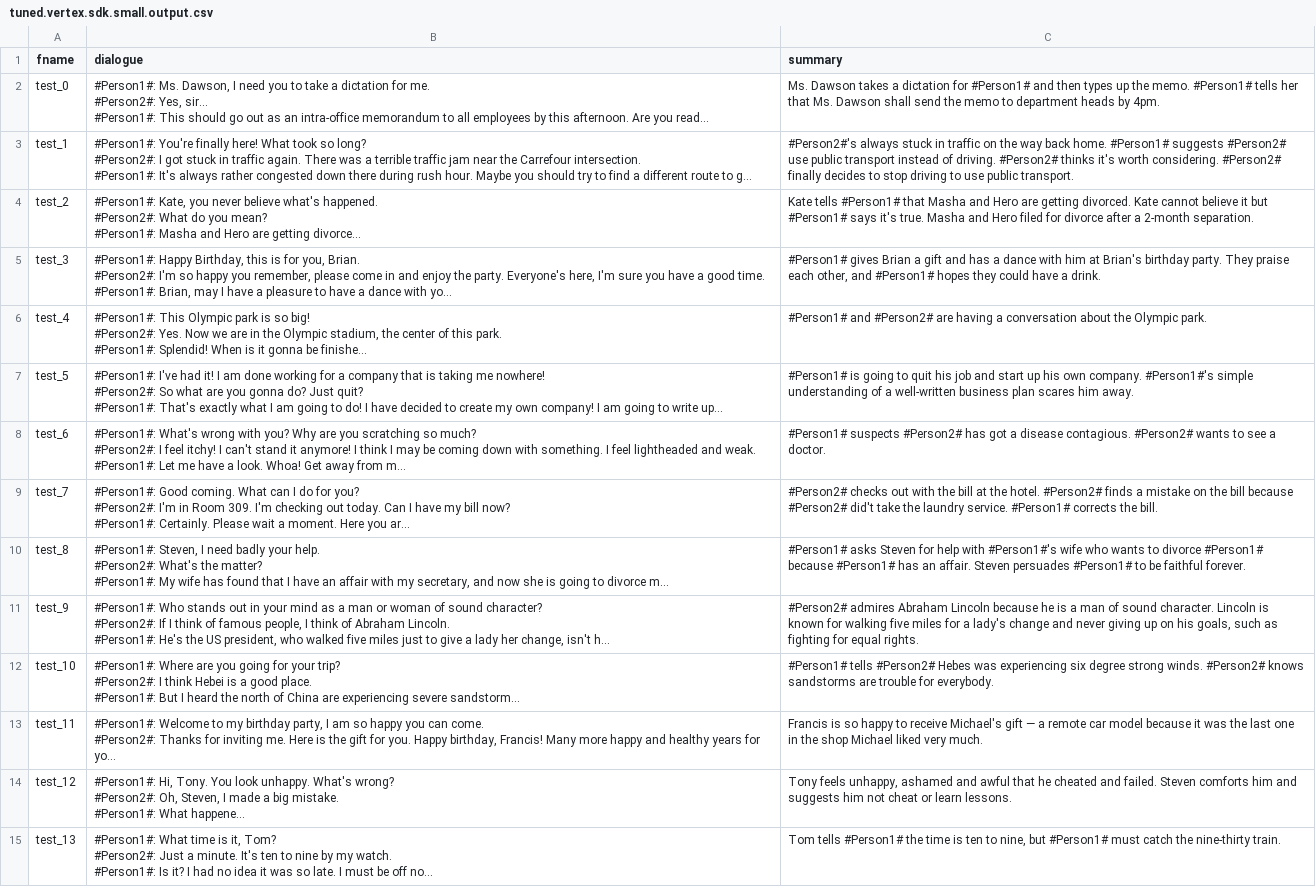
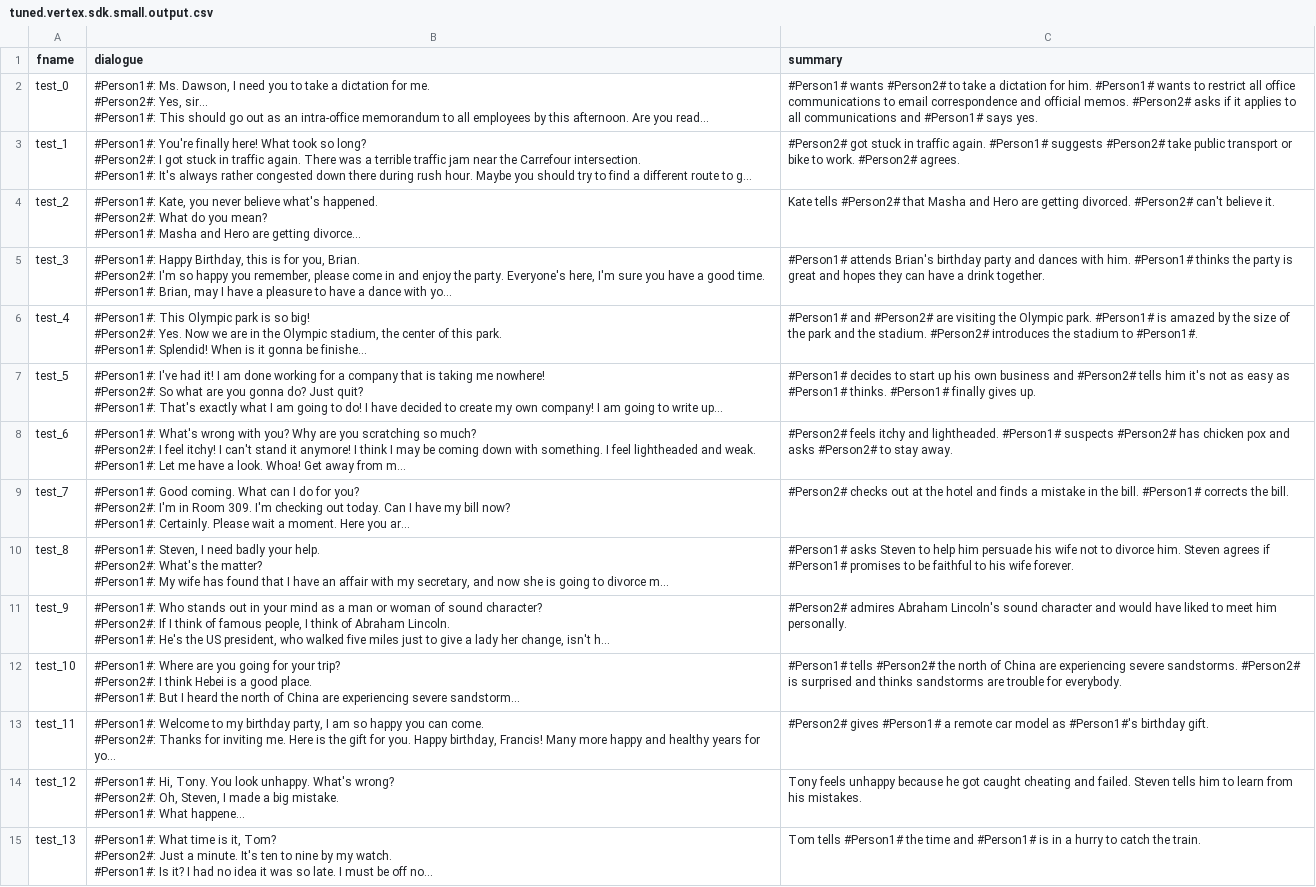
Before and after one commit to cloud-platform-insights/dialogsum, a CSV file: DialogSum_Data/tuned_results/vertex_api/tuned.vertex.sdk.small.output.csv, drawn as a sheet; only a part is shown; long unchanged cells end in …; the diff covers the shown part only; the diff names each change by its address in the sheet, - before the commit and + after, or states it on an @@ line.

```diff
--- a/DialogSum_Data/tuned_results/vertex_api/tuned.vertex.sdk.small.output.csv
+++ b/DialogSum_Data/tuned_results/vertex_api/tuned.vertex.sdk.small.output.csv
-C2 (summary): Ms. Dawson takes a dictation for #Person1# and then types up the memo. #Person1# tells her that Ms. Dawson shall send the memo to department heads by 4pm.
+C2 (summary): #Person1# wants #Person2# to take a dictation for him. #Person1# wants to restrict all office communications to email correspondence and official memos. #Person2# asks if it applies to all communications and #Person1# says yes.
-C3 (summary): #Person2#'s always stuck in traffic on the way back home. #Person1# suggests #Person2# use public transport instead of driving. #Person2# thinks it's worth considering. #Person2# finally decides to stop driving to use public transport.
+C3 (summary): #Person2# got stuck in traffic again. #Person1# suggests #Person2# take public transport or bike to work. #Person2# agrees.
-C4 (summary): Kate tells #Person1# that Masha and Hero are getting divorced. Kate cannot believe it but #Person1# says it's true. Masha and Hero filed for divorce after a 2-month separation.
+C4 (summary): Kate tells #Person2# that Masha and Hero are getting divorced. #Person2# can't believe it.
-C5 (summary): #Person1# gives Brian a gift and has a dance with him at Brian's birthday party. They praise each other, and #Person1# hopes they could have a drink.
+C5 (summary): #Person1# attends Brian's birthday party and dances with him. #Person1# thinks the party is great and hopes they can have a drink together.
-C6 (summary): …#Person2# are having a conversation about the Olympic park.
+C6 (summary): …#Person2# are visiting the Olympic park. #Person1# is amazed by the size of the park and the stadium. #Person2# introduces the stadium to #Person1#.
-C7 (summary): #Person1# is going to quit his job and start up his own company. #Person1#'s simple understanding of a well-written business plan scares him away.
+C7 (summary): #Person1# decides to start up his own business and #Person2# tells him it's not as easy as #Person1# thinks. #Person1# finally gives up.
-C8 (summary): #Person1# suspects #Person2# has got a disease contagious. #Person2# wants to see a doctor.
+C8 (summary): #Person2# feels itchy and lightheaded. #Person1# suspects #Person2# has chicken pox and asks #Person2# to stay away.
-C9 (summary): …checks out with the bill at the hotel. #Person2# finds a mistake on the bill because #Person2# did't take the laundry service. #Person1# corrects…
+C9 (summary): …checks out at the hotel and finds a mistake in the bill. #Person1# corrects…
-C10 (summary): …asks Steven for help with #Person1#'s wife who wants to divorce #Person1# because #Person1# has an affair. Steven persuades #Person1# to be faithful forever.
+C10 (summary): …asks Steven to help him persuade his wife not to divorce him. Steven agrees if #Person1# promises to be faithful to his wife forever.
-C11 (summary): …admires Abraham Lincoln because he is a man of sound character. Lincoln is known for walking five miles for a lady's change and never giving up on his goals, such as fighting for equal rights.
+C11 (summary): …admires Abraham Lincoln's sound character and would have liked to meet him personally.
-C12 (summary): …tells #Person2# Hebes was experiencing six degree strong winds. #Person2# knows sandstorms are…
+C12 (summary): …tells #Person2# the north of China are experiencing severe sandstorms. #Person2# is surprised and thinks sandstorms are…
-C13 (summary): Francis is so happy to receive Michael's gift — a remote car model because it was the last one in the shop Michael liked very much.
+C13 (summary): #Person2# gives #Person1# a remote car model as #Person1#'s birthday gift.
-C14 (summary): Tony feels unhappy, ashamed and awful that he cheated and failed. Steven comforts him and suggests him not cheat or learn lessons.
+C14 (summary): Tony feels unhappy because he got caught cheating and failed. Steven tells him to learn from his mistakes.
-C15 (summary): …the time is ten to nine, but #Person1# must catch the nine-thirty train.
+C15 (summary): …the time and #Person1# is in a hurry to catch the train.
```
Also changed, not shown: 84 edited cells elsewhere in this file, DialogSum_Data/tuned_results/vertex_api/tuned.vertex.sdk.large.output.csv, DialogSum_Data/tuned_results/vertex_api/tuned.vertex.studio.large.output.csv, 3 other files.
